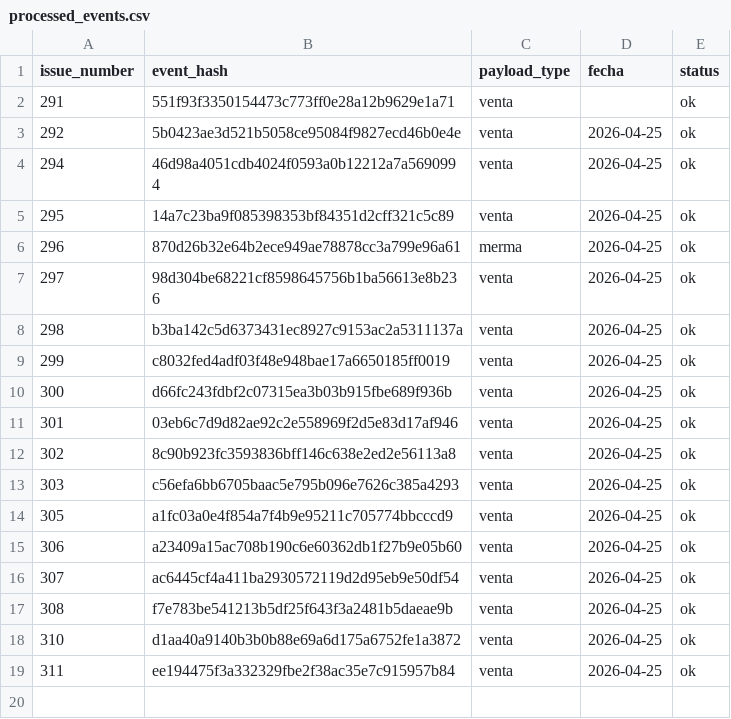
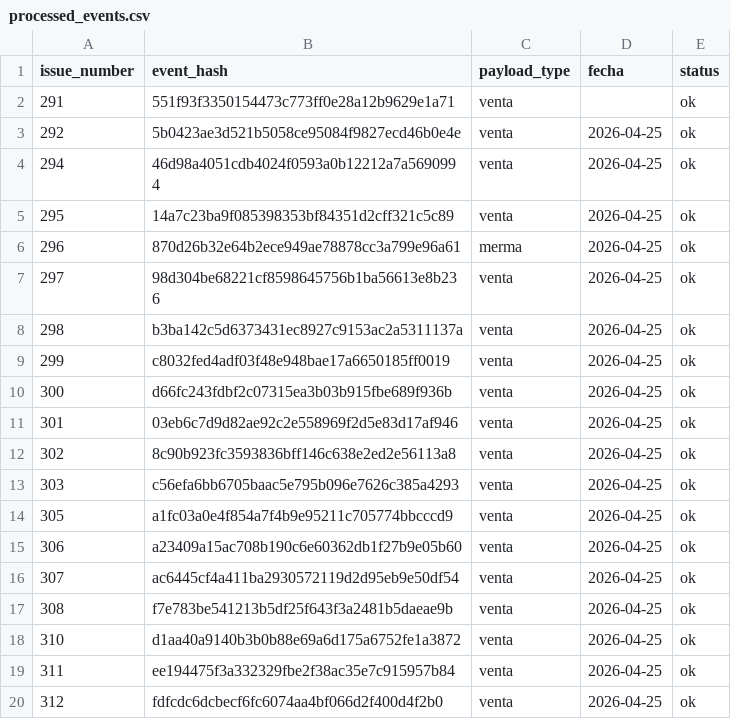
Before and after one commit to OswaldoCasillas/Ventas, a CSV file: data/processed_events.csv, drawn as a sheet.

```diff
--- a/data/processed_events.csv
+++ b/data/processed_events.csv
@@ -19 +19,2 @@ issue_number,event_hash,payload_type,fecha,status
 311,ee194475f3a332329fbe2f38ac35e7c915957b84,venta,2026-04-25,ok
+312,fdfcdc6dcbecf6fc6074aa4bf066d2f400d4f2b0,venta,2026-04-25,ok
```
Also changed, not shown: data/inventory.csv, data/sales.csv, 4 other files.
